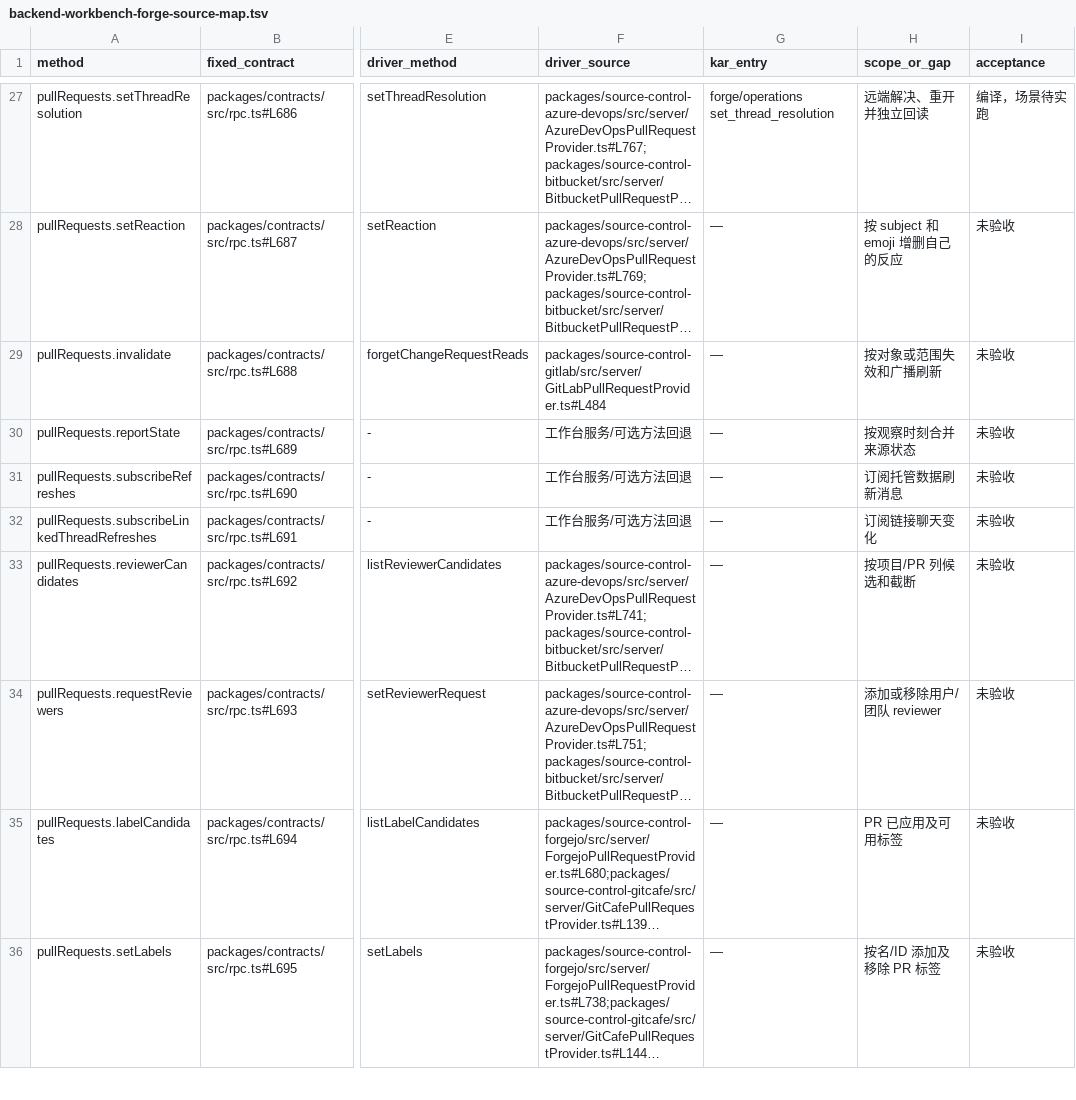
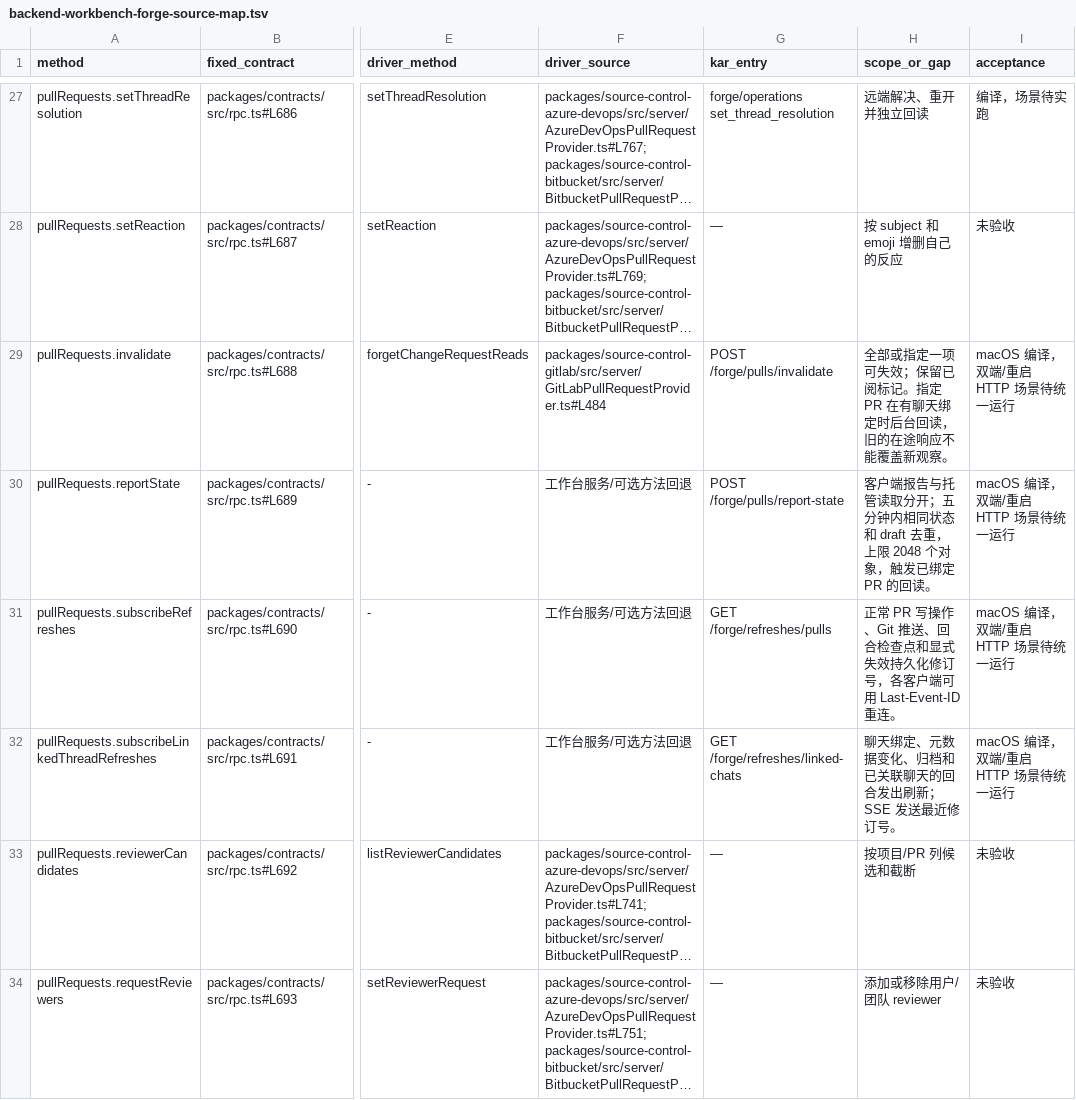
Before and after one commit to kense-labs/Kar, a TSV file: docs/backend-workbench-forge-source-map.tsv, drawn as a sheet; only a part is shown, gaps mark what is left out; the shorter side is filled out with more unchanged rows; long unchanged cells end in …; the diff names each change by its address in the sheet, - before the commit and + after, or states it on an @@ line.

Commit message:
Persist pull and linked-chat refresh cursors, deduplicate routed reports and synchronize linked pull reads

```diff
--- a/docs/backend-workbench-forge-source-map.tsv
+++ b/docs/backend-workbench-forge-source-map.tsv
-G29 (kar_entry): —
+G29 (kar_entry): POST /forge/pulls/invalidate
-H29 (scope_or_gap): 按对象或范围失效和广播刷新
+H29 (scope_or_gap): 全部或指定一项可失效；保留已阅标记。指定 PR 在有聊天绑定时后台回读，旧的在途响应不能覆盖新观察。
-I29:I32 (acceptance): 未验收
+I29:I32 (acceptance): macOS 编译，双端/重启 HTTP 场景待统一运行
-G30 (kar_entry): —
+G30 (kar_entry): POST /forge/pulls/report-state
-H30 (scope_or_gap): 按观察时刻合并来源状态
+H30 (scope_or_gap): 客户端报告与托管读取分开；五分钟内相同状态和 draft 去重，上限 2048 个对象，触发已绑定 PR 的回读。
-G31 (kar_entry): —
+G31 (kar_entry): GET /forge/refreshes/pulls
-H31 (scope_or_gap): 订阅托管数据刷新消息
+H31 (scope_or_gap): 正常 PR 写操作、Git 推送、回合检查点和显式失效持久化修订号，各客户端可用 Last-Event-ID 重连。
-G32 (kar_entry): —
+G32 (kar_entry): GET /forge/refreshes/linked-chats
-H32 (scope_or_gap): 订阅链接聊天变化
+H32 (scope_or_gap): 聊天绑定、元数据变化、归档和已关联聊天的回合发出刷新；SSE 发送最近修订号。
```
Also changed, not shown: 13 other files.
